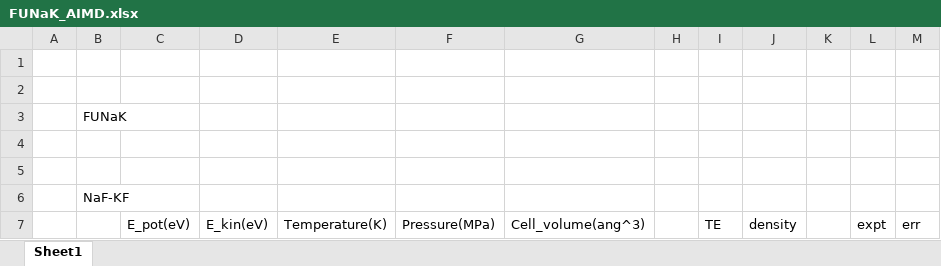
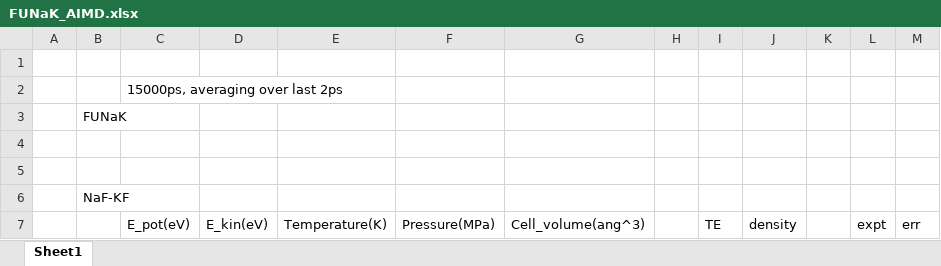
Before and after one commit to benbeeler/spreadsheets, an Excel workbook: SALT/FUNaK_AIMD.xlsx, sheet Sheet1, drawn as a sheet; only a part is shown; values as stored, in another font and other column widths than the file's, no borders; charts and pictures not drawn; the diff covers the shown part only; the diff names each change by its address in the sheet, - before the commit and + after, or states it on an @@ line.

```diff
--- a/SALT/FUNaK_AIMD.xlsx (sheet Sheet1)
+++ b/SALT/FUNaK_AIMD.xlsx (sheet Sheet1)
-C2 (E_pot(eV)): (empty)
+C2 (E_pot(eV)): 15000ps, averaging over last 2ps
```
Also changed, not shown: 38 added rows and 16 edited cells elsewhere in this sheet, charts or pictures, SALT/LiKNaCl_MTP.xlsx, SALT/LiKNaCl_MTP_mk2.xlsx.
